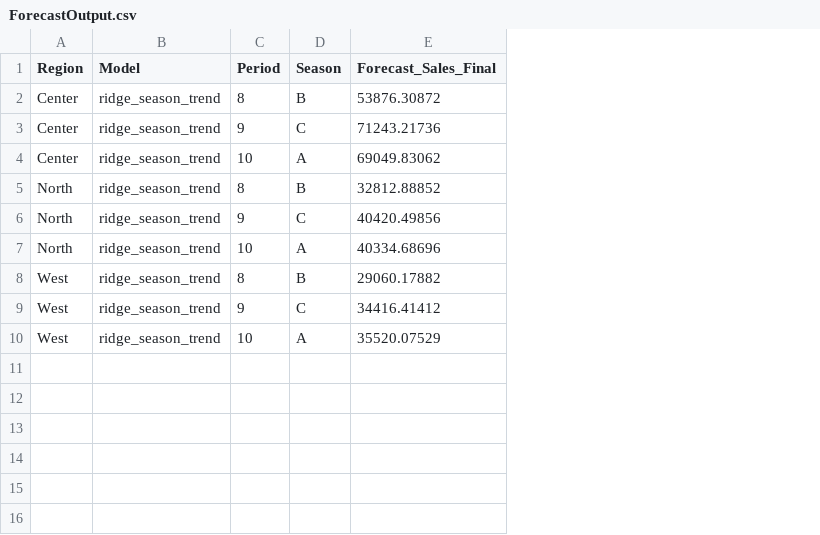
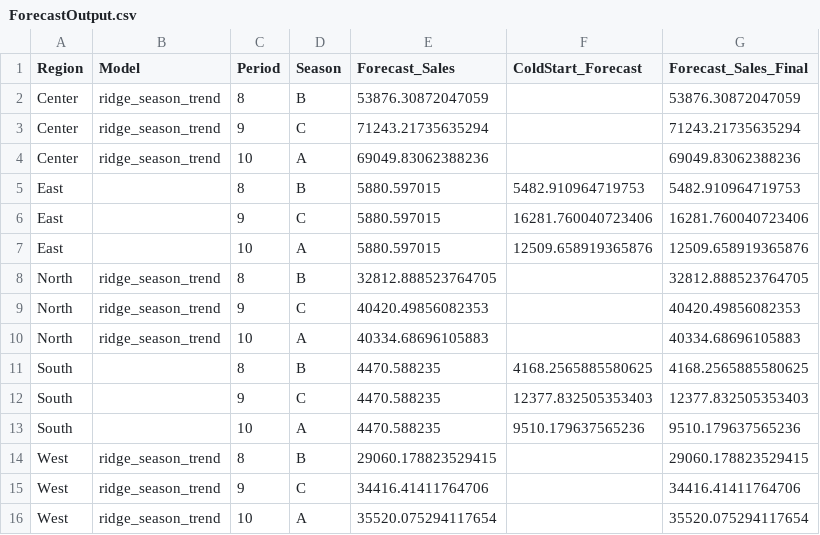
Before and after one commit to albertoquiroga-ctrl/BusinessSim, a CSV file: Marketing/ForecastOutput.csv, drawn as a sheet; addresses are those after the commit; the diff names each change by its address in the sheet, - before the commit and + after, or states it on an @@ line.

Commit message:
feat: update ForecastOutput.csv to include ColdStart_Forecast and additional regions

```diff
--- a/Marketing/ForecastOutput.csv
+++ b/Marketing/ForecastOutput.csv
+column E (Forecast_Sales), rows 2-4: 53876.30872047059 | 71243.21735635294 | 69049.83062388236; rows 8-10: 32812.888523764705 | 40420.49856082353 | 40334.68696105883; rows 14-16: 29060.178823529415 | 34416.41411764706 | 35520.075294117654
+column F (ColdStart_Forecast), empty
-G2 (Forecast_Sales_Final): 53876.30872
+G2 (Forecast_Sales_Final): 53876.30872047059
-G3 (Forecast_Sales_Final): 71243.21736
+G3 (Forecast_Sales_Final): 71243.21735635294
-G4 (Forecast_Sales_Final): 69049.83062
+G4 (Forecast_Sales_Final): 69049.83062388236
+row 5: East |  | 8 | B | 5880.597015 | 5482.910964719753 | 5482.910964719753
+row 6: East |  | 9 | C | 5880.597015 | 16281.760040723406 | 16281.760040723406
+row 7: East |  | 10 | A | 5880.597015 | 12509.658919365876 | 12509.658919365876
-G8 (Forecast_Sales_Final): 32812.88852
+G8 (Forecast_Sales_Final): 32812.888523764705
-G9 (Forecast_Sales_Final): 40420.49856
+G9 (Forecast_Sales_Final): 40420.49856082353
-G10 (Forecast_Sales_Final): 40334.68696
+G10 (Forecast_Sales_Final): 40334.68696105883
+row 11: South |  | 8 | B | 4470.588235 | 4168.2565885580625 | 4168.2565885580625
+row 12: South |  | 9 | C | 4470.588235 | 12377.832505353403 | 12377.832505353403
+row 13: South |  | 10 | A | 4470.588235 | 9510.179637565236 | 9510.179637565236
-G14 (Forecast_Sales_Final): 29060.17882
+G14 (Forecast_Sales_Final): 29060.178823529415
-G15 (Forecast_Sales_Final): 34416.41412
+G15 (Forecast_Sales_Final): 34416.41411764706
-G16 (Forecast_Sales_Final): 35520.07529
+G16 (Forecast_Sales_Final): 35520.075294117654
```
